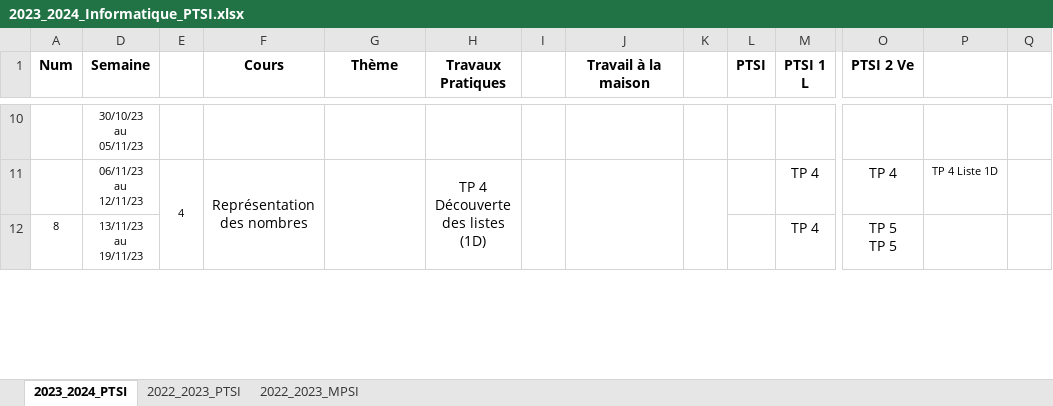
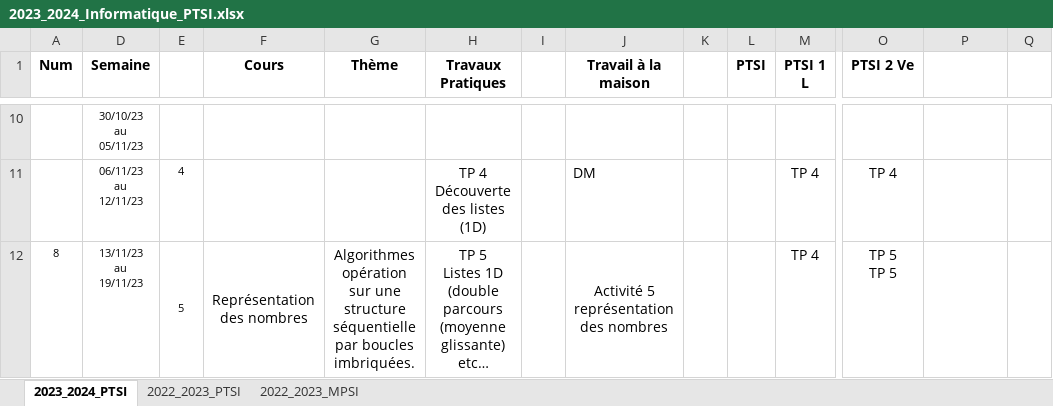
Before and after one commit to xpessoles/Informatique, an Excel workbook: Progressions/2023_2024_Informatique_PTSI.xlsx, sheet 2023_2024_PTSI, drawn as a sheet; only a part is shown, gaps mark what is left out; values as stored, in another font and other column widths than the file's, no borders; ↵ is a line break in a cell; the diff covers the shown part only; the diff names each change by its address in the sheet, - before the commit and + after, or states it on an @@ line.

Commit message:
Update 2023_2024_Informatique_PTSI.xlsx

```diff
--- a/Progressions/2023_2024_Informatique_PTSI.xlsx (sheet 2023_2024_PTSI)
+++ b/Progressions/2023_2024_Informatique_PTSI.xlsx (sheet 2023_2024_PTSI)
-E11:E12 merged
-F11 (Cours): Représentation des nombres
+F11 (Cours): (empty)
-F11:F12 merged
-G11:G12 merged
-H11:H12 merged
-I11:I12 merged
-J11 (Travail à la maison): (empty)
+J11 (Travail à la maison): DM
-J11:J12 merged
-K11:K12 merged
-P11: TP 4 Liste 1D
+P11: (empty)
-E12: (empty)
+E12: 5
+E12:E13 merged
-F12 (Cours): (empty)
+F12 (Cours): Représentation des nombres
+F12:F13 merged
-G12 (Thème): (empty)
+G12 (Thème): Algorithmes opération sur une structure séquentielle par boucles imbriquées.
+G12:G13 merged
-H12 (Travaux Pratiques): (empty)
+H12 (Travaux Pratiques): TP 5 ↵ Listes 1D (double parcours (moyenne glissante) etc…
+H12:H13 merged
+I12:I13 merged
-J12 (Travail à la maison): (empty)
+J12 (Travail à la maison): Activité 5 représentation des nombres
+J12:J13 merged
+K12:K13 merged
+L12:L13 merged
```
Also changed, not shown: 106 edited cells, cell formats and merged cells elsewhere in this sheet, formulas that keep their value.
